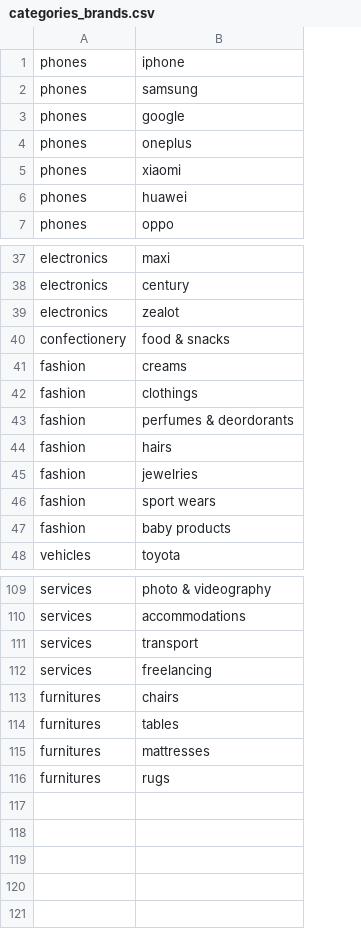
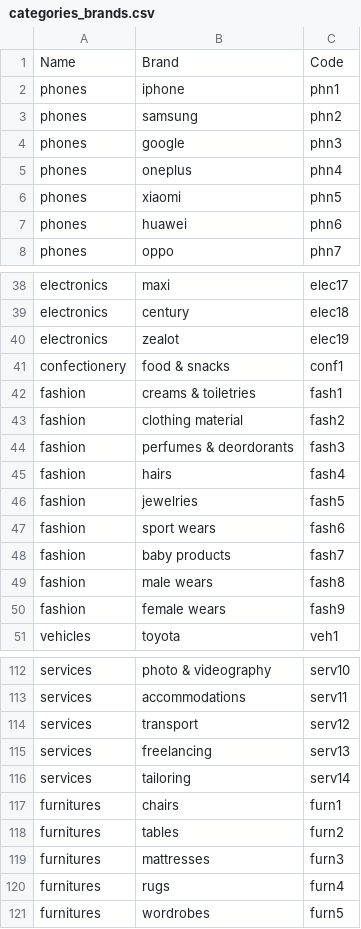
Before and after one commit to Besot/ClassifiedAds-API, a CSV file: AlutaMartAPI/wwwroot/categories_brands.csv, drawn as a sheet; only a part is shown, gaps mark what is left out; addresses are those after the commit; the diff covers the shown part only; the diff names each change by its address in the sheet, - before the commit and + after, or states it on an @@ line.

```diff
--- a/AlutaMartAPI/wwwroot/categories_brands.csv
+++ b/AlutaMartAPI/wwwroot/categories_brands.csv
+column C, rows 2-8: phn1 | phn2 | phn3 | phn4 | phn5 | phn6 | phn7; rows 38-48: elec17 | elec18 | elec19 | conf1 | fash1 | fash2 | fash3 | fash4 | fash5 | fash6 | fash7; row 51: veh1; rows 112-115: serv10 | serv11 | serv12 | serv13; rows 117-120: furn1 | furn2 | furn3 | furn4
+row 1: Name | Brand | Code
-B42: creams
+B42: creams & toiletries
-B43: clothings
+B43: clothing material
+row 49: fashion | male wears | fash8
+row 50: fashion | female wears | fash9
+row 116: services | tailoring | serv14
+row 121: furnitures | wordrobes | furn5
```
Also changed, not shown: 1 edited cell elsewhere in this file, AlutaMartAPI/wwwroot/institutions.csv, 37 other files.
